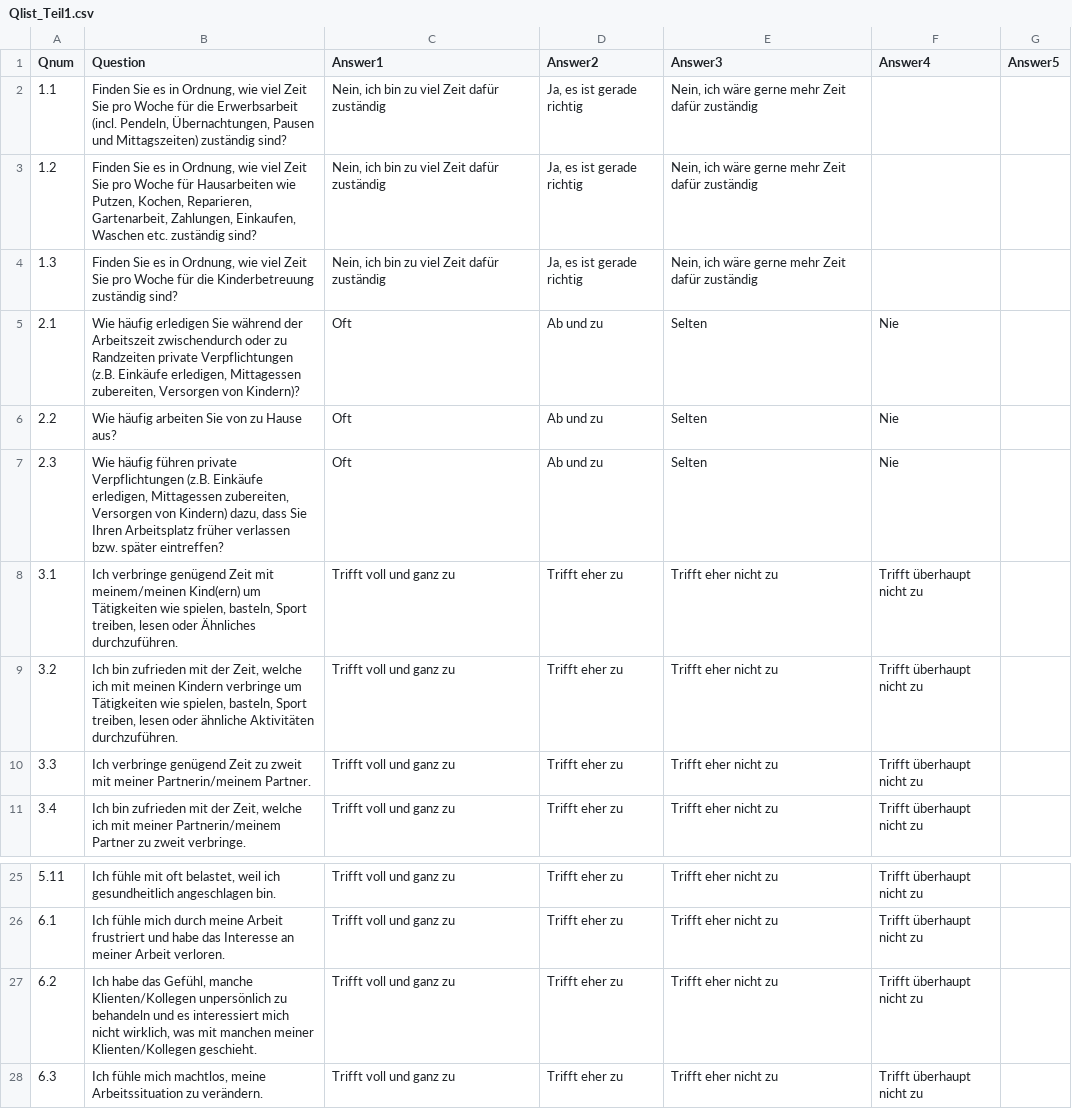
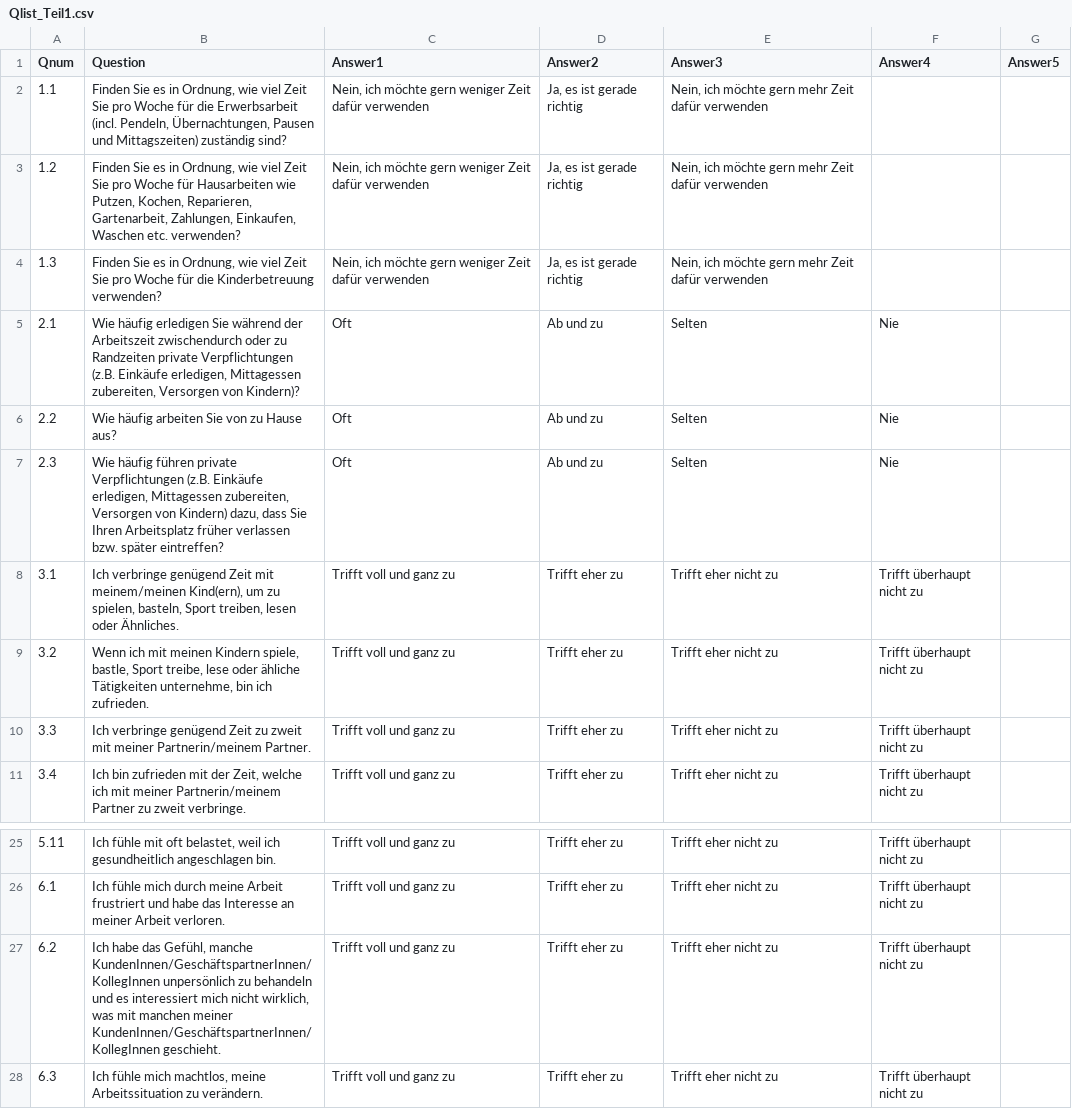
Before and after one commit to ims-fhs/vsim, a CSV file: inst/shiny-apps/vsim/data/Qlist_Teil1.csv, drawn as a sheet; only a part is shown, gaps mark what is left out.

Commit message:
Anderungen gemäss 20171221 Fragenliste Vereinbarkeitssimulator mit Komm und Korr SCQ_PAS SCQ LEN.docx angepasst.
- vsim.mdj: "Bereich Unterstützung und Entlastung" umbenannt zu "Bereich Unterstützung, Entlastung, Entwicklung"
-render_main_panel_1.R: Texte angepasst.
- render_main_panel_2a.R: Texte angepasst, Bugfix dass keine Fragen gestellt werden, wenn keine Belastungen / Unzufriedenheiten identifiziert wurden, neuer Text eingefügt, wenn keine Belastungen / Unzufriedenheiten identifiziert wurden.
- render_main_panel_2b.R: Texte angepasst
- render_main_panel_2c.R: Texte angepasst
- server.R: calc_survey_question_ids angepasst, dass keine Fragen gestellt werden, wenn Teil 2a komplett wegfällt
- presentation.R: Texte angepasst,
- sims.R: Logik von calc_relevant_questions_2a angepasst, dass nur dann Fragen generiert werden, wenn auch vorgängig tatsächlich Belastungen und/oder Unzufriedenheiten ermittelt wurden
- Alist_Teil1.csv: Texte angepasst,
- Glist_Teil1.csv: Texte angepasst,
- Qlist_Teil1.csv: Texte angepasst,
- Qlist_Teil2c.csv: Texte angepasst,
- auswertung3.rmdy: Texte angepasst,
- gaps_user.rmdy: Texte angepasst,
- data-utf8.R: Testdaten basierend auf neuen Texten angepasst

```diff
--- a/inst/shiny-apps/vsim/data/Qlist_Teil1.csv
+++ b/inst/shiny-apps/vsim/data/Qlist_Teil1.csv
@@ -1,5 +1,5 @@
 Qnum;Question;Answer1;Answer2;Answer3;Answer4;Answer5
-1.1;Finden Sie es in Ordnung, wie viel Zeit Sie pro Woche für die Erwerbsarbeit (incl. Pendeln, Übernachtungen, Pausen und Mittagszeiten) zuständig sind?;Nein, ich bin zu viel Zeit dafür zuständig;Ja, es ist gerade richtig;Nein, ich wäre gerne mehr Zeit dafür zuständig;;
-1.2;Finden Sie es in Ordnung, wie viel Zeit Sie pro Woche für Hausarbeiten wie Putzen, Kochen, Reparieren, Gartenarbeit, Zahlungen, Einkaufen, Waschen etc. zuständig sind?;Nein, ich bin zu viel Zeit dafür zuständig;Ja, es ist gerade richtig;Nein, ich wäre gerne mehr Zeit dafür zuständig;;
-1.3;Finden Sie es in Ordnung, wie viel Zeit Sie pro Woche für die Kinderbetreuung zuständig sind?;Nein, ich bin zu viel Zeit dafür zuständig;Ja, es ist gerade richtig;Nein, ich wäre gerne mehr Zeit dafür zuständig;;
+1.1;Finden Sie es in Ordnung, wie viel Zeit Sie pro Woche für die Erwerbsarbeit (incl. Pendeln, Übernachtungen, Pausen und Mittagszeiten) zuständig sind?;Nein, ich möchte gern weniger Zeit dafür verwenden;Ja, es ist gerade richtig;Nein, ich möchte gern mehr Zeit dafür verwenden;;
+1.2;Finden Sie es in Ordnung, wie viel Zeit Sie pro Woche für Hausarbeiten wie Putzen, Kochen, Reparieren, Gartenarbeit, Zahlungen, Einkaufen, Waschen etc. verwenden?;Nein, ich möchte gern weniger Zeit dafür verwenden;Ja, es ist gerade richtig;Nein, ich möchte gern mehr Zeit dafür verwenden;;
+1.3;Finden Sie es in Ordnung, wie viel Zeit Sie pro Woche für die Kinderbetreuung verwenden?;Nein, ich möchte gern weniger Zeit dafür verwenden;Ja, es ist gerade richtig;Nein, ich möchte gern mehr Zeit dafür verwenden;;
 2.1;Wie häufig erledigen Sie während der Arbeitszeit zwischendurch oder zu Randzeiten private Verpflichtungen (z.B. Einkäufe erledigen, Mittagessen zubereiten, Versorgen von Kindern)? ;Oft;Ab und zu;Selten;Nie;
@@ -7,4 +7,4 @@ Qnum;Question;Answer1;Answer2;Answer3;Answer4;Answer5
 2.3;Wie häufig führen private Verpflichtungen (z.B. Einkäufe erledigen, Mittagessen zubereiten, Versorgen von Kindern) dazu, dass Sie Ihren Arbeitsplatz früher verlassen bzw. später eintreffen?;Oft;Ab und zu;Selten;Nie;
-3.1;Ich verbringe genügend Zeit mit meinem/meinen Kind(ern) um Tätigkeiten wie spielen, basteln, Sport treiben, lesen oder Ähnliches durchzuführen.;Trifft voll und ganz zu;Trifft eher zu;Trifft eher nicht zu;Trifft überhaupt nicht zu;
-3.2;Ich bin zufrieden mit der Zeit, welche ich mit meinen Kindern verbringe um Tätigkeiten wie spielen, basteln, Sport treiben, lesen oder ähnliche Aktivitäten durchzuführen.;Trifft voll und ganz zu;Trifft eher zu;Trifft eher nicht zu;Trifft überhaupt nicht zu;
+3.1;Ich verbringe genügend Zeit mit meinem/meinen Kind(ern), um zu spielen, basteln, Sport treiben, lesen oder Ähnliches.;Trifft voll und ganz zu;Trifft eher zu;Trifft eher nicht zu;Trifft überhaupt nicht zu;
+3.2;Wenn ich mit meinen Kindern spiele, bastle, Sport treibe, lese oder ähliche Tätigkeiten unternehme, bin ich zufrieden.;Trifft voll und ganz zu;Trifft eher zu;Trifft eher nicht zu;Trifft überhaupt nicht zu;
 3.3;Ich verbringe genügend Zeit zu zweit mit meiner Partnerin/meinem Partner.;Trifft voll und ganz zu;Trifft eher zu;Trifft eher nicht zu;Trifft überhaupt nicht zu;
@@ -26,3 +26,3 @@ Qnum;Question;Answer1;Answer2;Answer3;Answer4;Answer5
 6.1;Ich fühle mich durch meine Arbeit frustriert und habe das Interesse an meiner Arbeit verloren.;Trifft voll und ganz zu;Trifft eher zu;Trifft eher nicht zu;Trifft überhaupt nicht zu;
-6.2;Ich habe das Gefühl, manche Klienten/Kollegen unpersönlich zu behandeln und es interessiert mich nicht wirklich, was mit manchen meiner Klienten/Kollegen geschieht.;Trifft voll und ganz zu;Trifft eher zu;Trifft eher nicht zu;Trifft überhaupt nicht zu;
+6.2;Ich habe das Gefühl, manche KundenInnen/GeschäftspartnerInnen/KollegInnen unpersönlich zu behandeln und es interessiert mich nicht wirklich, was mit manchen meiner KundenInnen/GeschäftspartnerInnen/KollegInnen geschieht.;Trifft voll und ganz zu;Trifft eher zu;Trifft eher nicht zu;Trifft überhaupt nicht zu;
 6.3;Ich fühle mich machtlos, meine Arbeitssituation zu verändern.;Trifft voll und ganz zu;Trifft eher zu;Trifft eher nicht zu;Trifft überhaupt nicht zu;
```
Also changed, not shown: inst/shiny-apps/vsim/data/Alist_Teil1.csv, inst/shiny-apps/vsim/data/Glist_Teil1.csv, 12 other files.
